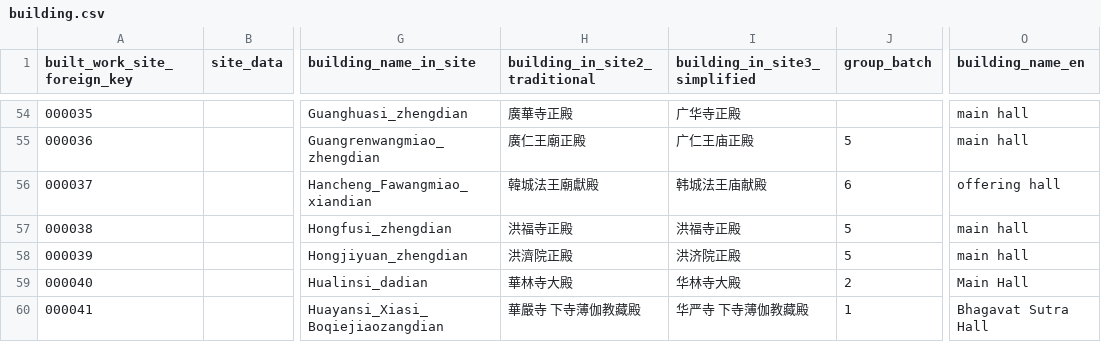
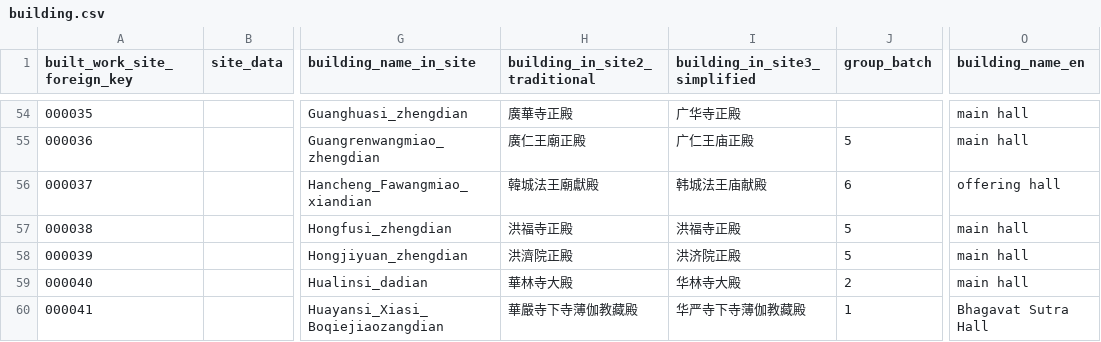
Before and after one commit to VandyVRC/tcadrt, a CSV file: building/building.csv, drawn as a sheet; only a part is shown, gaps mark what is left out; the diff covers the shown part only; the diff names each change by its address in the sheet, - before the commit and + after, or states it on an @@ line.

Commit message:
regularized capitalization

```diff
--- a/building/building.csv
+++ b/building/building.csv
-O59 (building_name_en): Main Hall
+O59 (building_name_en): main hall
-H60 (building_in_site2_traditional): 華嚴寺 下寺薄伽教藏殿
+H60 (building_in_site2_traditional): 華嚴寺下寺薄伽教藏殿
-I60 (building_in_site3_simplified): 华严寺 下寺薄伽教藏殿
+I60 (building_in_site3_simplified): 华严寺下寺薄伽教藏殿
```
Also changed, not shown: 6 edited cells elsewhere in this file.
